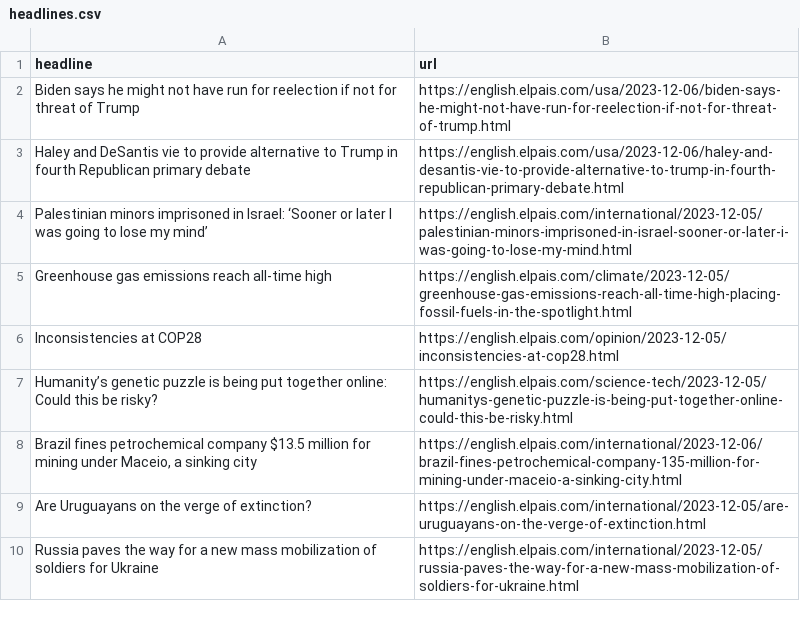
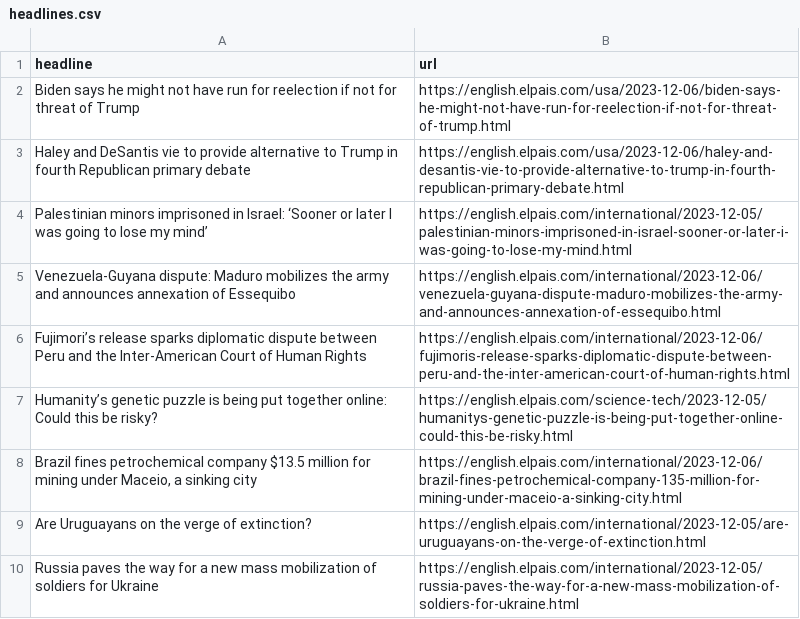
Before and after one commit to dlaiu/headlines-scraper, a CSV file: headlines.csv, drawn as a sheet; only a part is shown; removed rows and columns are numbered as before the commit, all else as after; the diff names each change by its address in the sheet, - before the commit and + after, or states it on an @@ line.

```diff
--- a/headlines.csv
+++ b/headlines.csv
-row 5: Greenhouse gas emissions reach all-time high | https://english.elpais.com/climate/2023-12-05/greenhouse-gas-emissions-reach-all-time-high-placing-fossil-fuels-in-the-spotlight.html
-row 6: Inconsistencies at COP28 | https://english.elpais.com/opinion/2023-12-05/inconsistencies-at-cop28.html
+row 5: Venezuela-Guyana dispute: Maduro mobilizes the army and announces annexation of Essequibo | https://english.elpais.com/international/2023-12-06/venezuela-guyana-dispute-maduro-mobilizes-the-army-and-announces-annexation-of-essequibo.html
+row 6: Fujimori’s release sparks diplomatic dispute between Peru and the Inter-American Court of Human Rights | https://english.elpais.com/international/2023-12-06/fujimoris-release-sparks-diplomatic-dispute-between-peru-and-the-inter-american-court-of-human-rights.html
```
